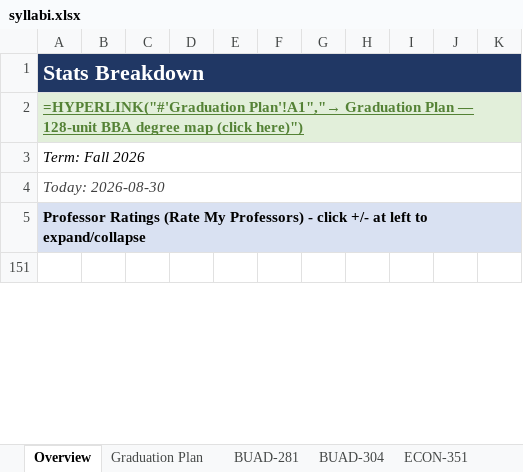
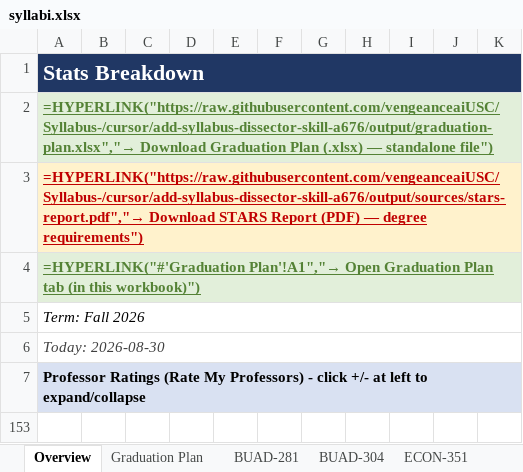
Before and after one commit to vengeanceaiUSC/Syllabus-, an Excel workbook: output/syllabi.xlsx, sheet Overview, drawn as a sheet; only a part is shown; values as stored, in another font and other column widths than the file's, no borders; formulas without a stored value are shown as written; the diff names each change by its address in the sheet, - before the commit and + after, or states it on an @@ line.

```diff
--- a/output/syllabi.xlsx (sheet Overview)
+++ b/output/syllabi.xlsx (sheet Overview)
-A2: =HYPERLINK("#'Graduation Plan'!A1","→ Graduation Plan — 128-unit BBA degree map (click here)")
+A2: =HYPERLINK("https://raw.githubusercontent.com/vengeanceaiUSC/Syllabus-/cursor/add-syllabus-dissector-skill-a676/output/graduation-plan.xlsx","→ Download Graduation Plan (.xlsx) — standalone file")
+row 3: =HYPERLINK("https://raw.githubusercontent.com/vengeanceaiUSC/Syllabus-/cursor/add-syllabus-dissector-skill-a676/output/sources/stars-report.pdf","→ Download STARS Report (PDF) — degree requirements")
+row 4: =HYPERLINK("#'Graduation Plan'!A1","→ Open Graduation Plan tab (in this workbook)")
```
Also changed, not shown: sheet Graduation Plan, output/graduation-plan.xlsx, 1 other file.
